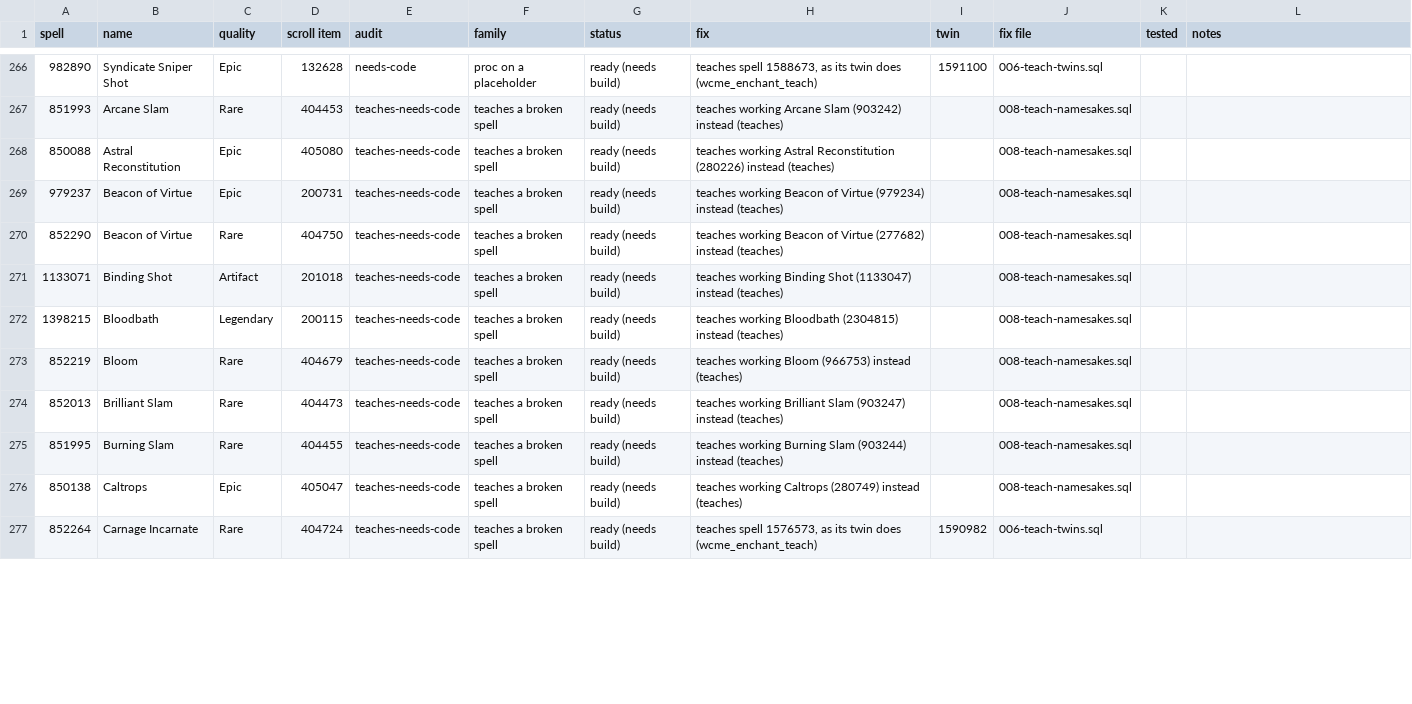
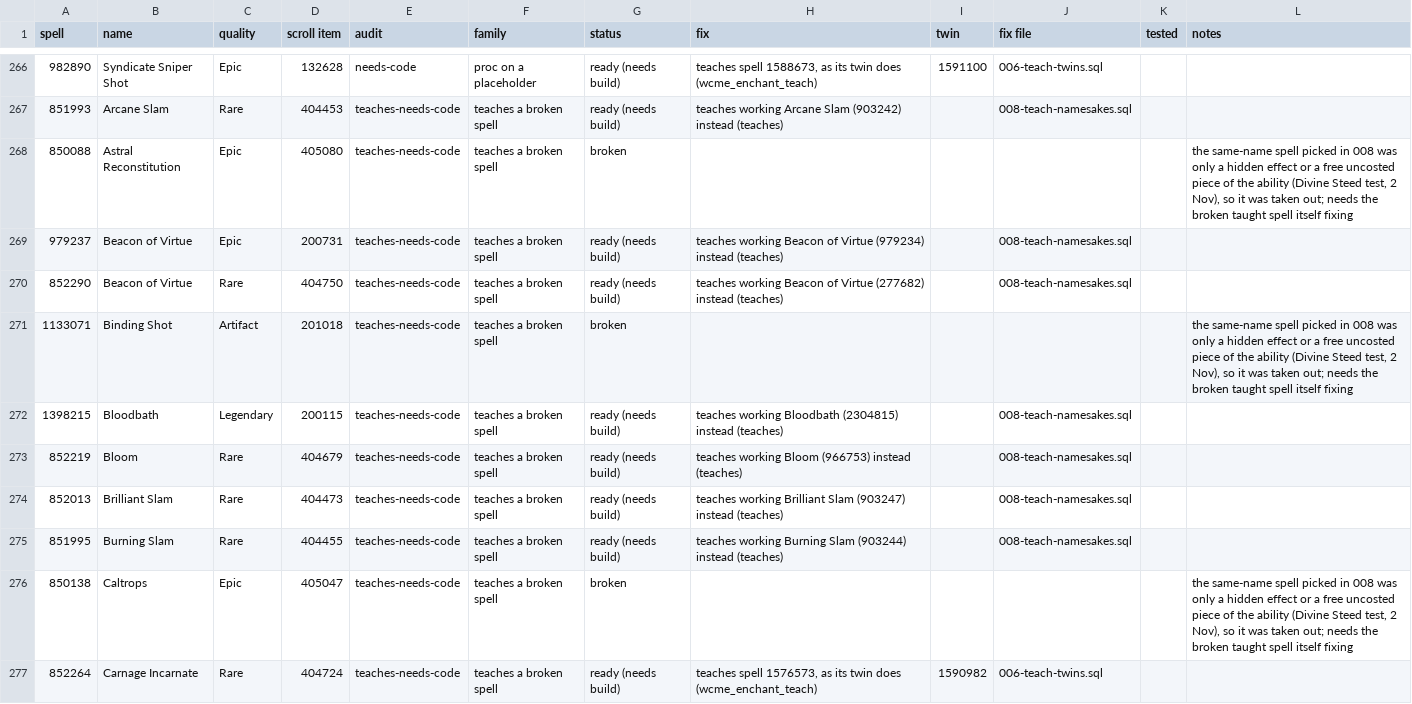
Before and after one commit to JaTynan/coa-wildcard-mystic, a CSV file: enchants/tracker.csv, drawn as a sheet; only a part is shown, gaps mark what is left out; the diff covers the shown part only.

```diff
--- a/enchants/tracker.csv
+++ b/enchants/tracker.csv
@@ -267,6 +267,6 @@ spell,name,quality,scroll item,audit,family,status,fix,twin,fix file,tested,note
 851993,Arcane Slam,Rare,404453,teaches-needs-code,teaches a broken spell,ready (needs build),teaches working Arcane Slam (903242) instead (teaches),,008-teach-namesakes.sql,,
-850088,Astral Reconstitution,Epic,405080,teaches-needs-code,teaches a broken spell,ready (needs build),teaches working Astral Reconstitution (280226) instead (teaches),,008-teach-namesakes.sql,,
+850088,Astral Reconstitution,Epic,405080,teaches-needs-code,teaches a broken spell,broken,,,,,"the same-name spell picked in 008 was only a hidden effect or a free uncosted piece of the ability (Divine Steed test, 2 Nov), so it was taken out; needs the broken taught spell itself fixing"
 979237,Beacon of Virtue,Epic,200731,teaches-needs-code,teaches a broken spell,ready (needs build),teaches working Beacon of Virtue (979234) instead (teaches),,008-teach-namesakes.sql,,
 852290,Beacon of Virtue,Rare,404750,teaches-needs-code,teaches a broken spell,ready (needs build),teaches working Beacon of Virtue (277682) instead (teaches),,008-teach-namesakes.sql,,
-1133071,Binding Shot,Artifact,201018,teaches-needs-code,teaches a broken spell,ready (needs build),teaches working Binding Shot (1133047) instead (teaches),,008-teach-namesakes.sql,,
+1133071,Binding Shot,Artifact,201018,teaches-needs-code,teaches a broken spell,broken,,,,,"the same-name spell picked in 008 was only a hidden effect or a free uncosted piece of the ability (Divine Steed test, 2 Nov), so it was taken out; needs the broken taught spell itself fixing"
 1398215,Bloodbath,Legendary,200115,teaches-needs-code,teaches a broken spell,ready (needs build),teaches working Bloodbath (2304815) instead (teaches),,008-teach-namesakes.sql,,
@@ -275,3 +275,3 @@ spell,name,quality,scroll item,audit,family,status,fix,twin,fix file,tested,note
 851995,Burning Slam,Rare,404455,teaches-needs-code,teaches a broken spell,ready (needs build),teaches working Burning Slam (903244) instead (teaches),,008-teach-namesakes.sql,,
-850138,Caltrops,Epic,405047,teaches-needs-code,teaches a broken spell,ready (needs build),teaches working Caltrops (280749) instead (teaches),,008-teach-namesakes.sql,,
+850138,Caltrops,Epic,405047,teaches-needs-code,teaches a broken spell,broken,,,,,"the same-name spell picked in 008 was only a hidden effect or a free uncosted piece of the ability (Divine Steed test, 2 Nov), so it was taken out; needs the broken taught spell itself fixing"
 852264,Carnage Incarnate,Rare,404724,teaches-needs-code,teaches a broken spell,ready (needs build),"teaches spell 1576573, as its twin does (wcme_enchant_teach)",1590982,006-teach-twins.sql,,
```
Also changed, not shown: 68 edited cells elsewhere in this file, enchants/test-checklist.csv, 1 other file.
